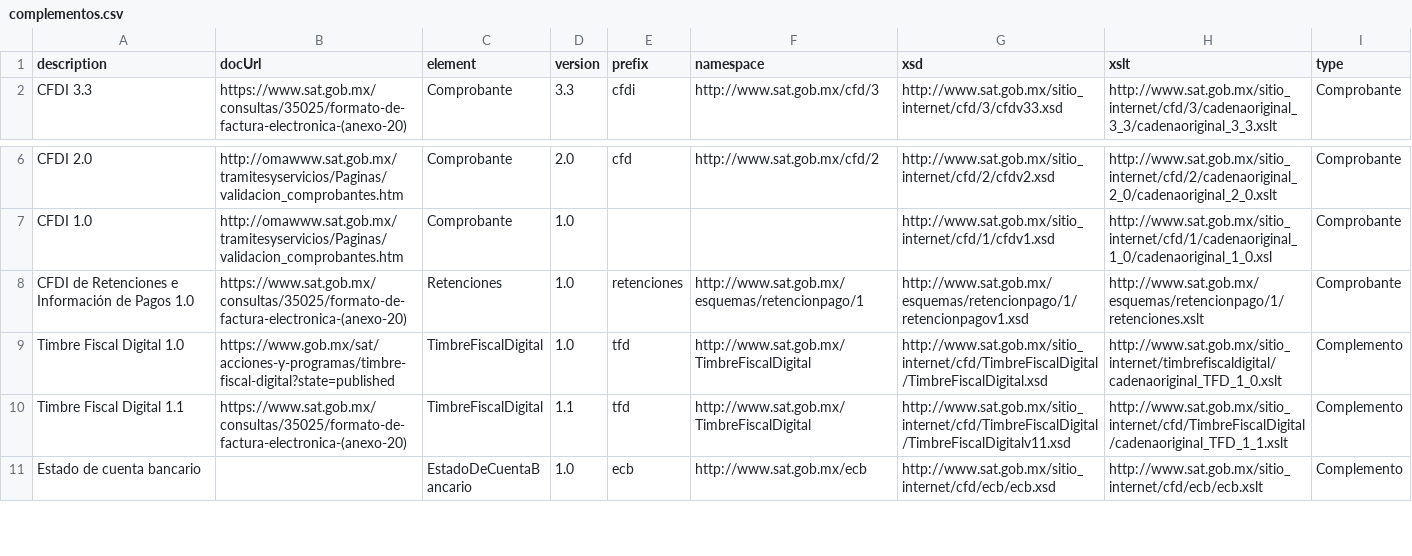
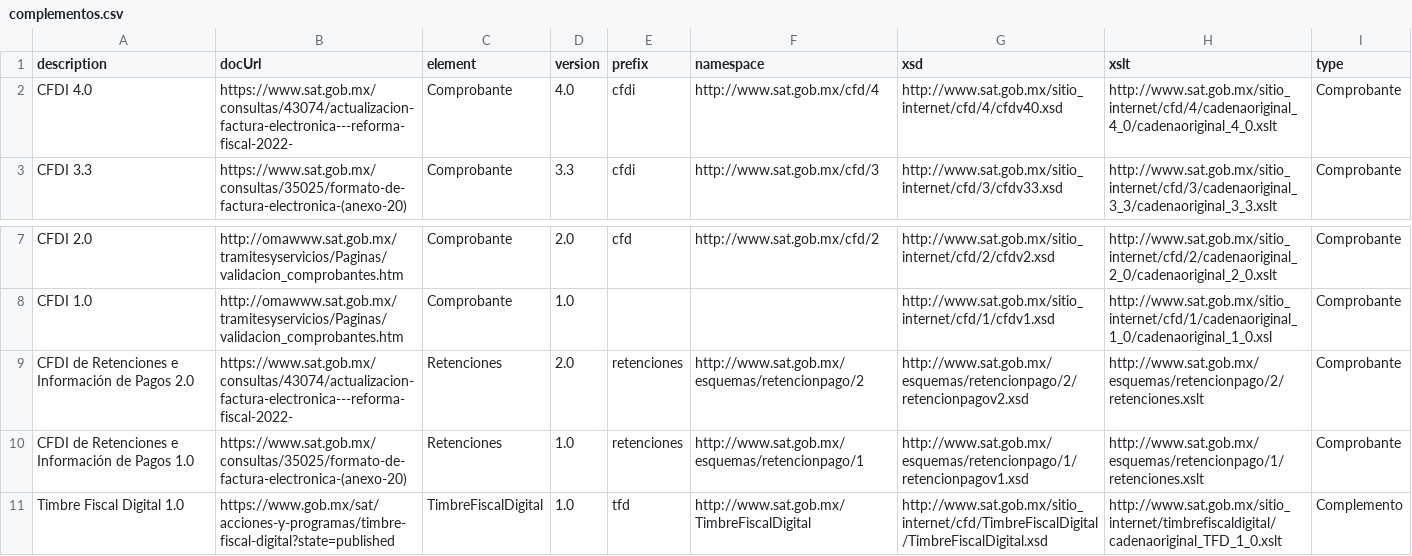
Before and after one commit to phpcfdi/sat-ns-registry, a CSV file: source/complementos.csv, drawn as a sheet; only a part is shown, gaps mark what is left out; the shorter side is filled out with more unchanged rows.

Commit message:
ADD CFDI 4.0 & RET 2.0

```diff
--- a/source/complementos.csv
+++ b/source/complementos.csv
@@ -1,2 +1,3 @@
 "description","docUrl","element","version","prefix","namespace","xsd","xslt","type"
+"CFDI 4.0","https://www.sat.gob.mx/consultas/43074/actualizacion-factura-electronica---reforma-fiscal-2022-","Comprobante","4.0","cfdi","http://www.sat.gob.mx/cfd/4","http://www.sat.gob.mx/sitio_internet/cfd/4/cfdv40.xsd","http://www.sat.gob.mx/sitio_internet/cfd/4/cadenaoriginal_4_0/cadenaoriginal_4_0.xslt","Comprobante"
 "CFDI 3.3","https://www.sat.gob.mx/consultas/35025/formato-de-factura-electronica-(anexo-20)","Comprobante","3.3","cfdi","http://www.sat.gob.mx/cfd/3","http://www.sat.gob.mx/sitio_internet/cfd/3/cfdv33.xsd","http://www.sat.gob.mx/sitio_internet/cfd/3/cadenaoriginal_3_3/cadenaoriginal_3_3.xslt","Comprobante"
@@ -7,2 +8,3 @@
 "CFDI 1.0","http://omawww.sat.gob.mx/tramitesyservicios/Paginas/validacion_comprobantes.htm","Comprobante","1.0",,,"http://www.sat.gob.mx/sitio_internet/cfd/1/cfdv1.xsd","http://www.sat.gob.mx/sitio_internet/cfd/1/cadenaoriginal_1_0/cadenaoriginal_1_0.xsl","Comprobante"
+"CFDI de Retenciones e Información de Pagos 2.0","https://www.sat.gob.mx/consultas/43074/actualizacion-factura-electronica---reforma-fiscal-2022-","Retenciones","2.0","retenciones","http://www.sat.gob.mx/esquemas/retencionpago/2","http://www.sat.gob.mx/esquemas/retencionpago/2/retencionpagov2.xsd","http://www.sat.gob.mx/esquemas/retencionpago/2/retenciones.xslt","Comprobante"
 "CFDI de Retenciones e Información de Pagos 1.0","https://www.sat.gob.mx/consultas/35025/formato-de-factura-electronica-(anexo-20)","Retenciones","1.0","retenciones","http://www.sat.gob.mx/esquemas/retencionpago/1","http://www.sat.gob.mx/esquemas/retencionpago/1/retencionpagov1.xsd","http://www.sat.gob.mx/esquemas/retencionpago/1/retenciones.xslt","Comprobante"
```
Also changed, not shown: 1 other file.
